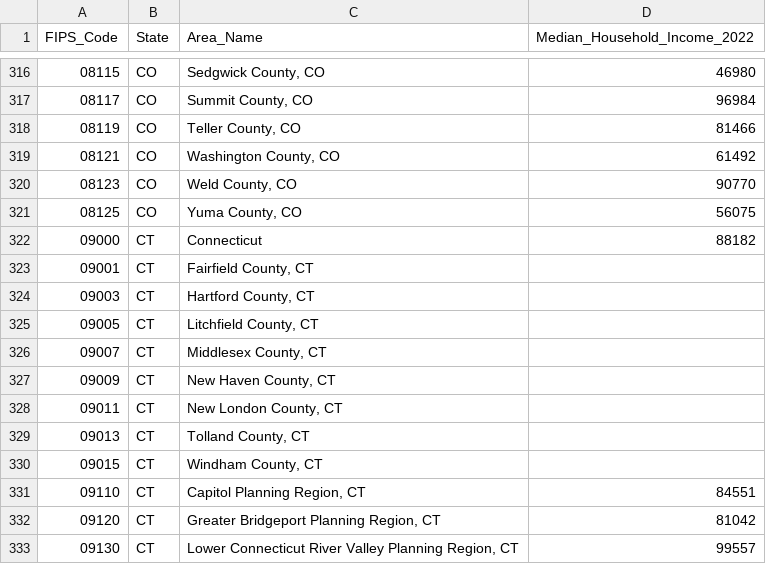
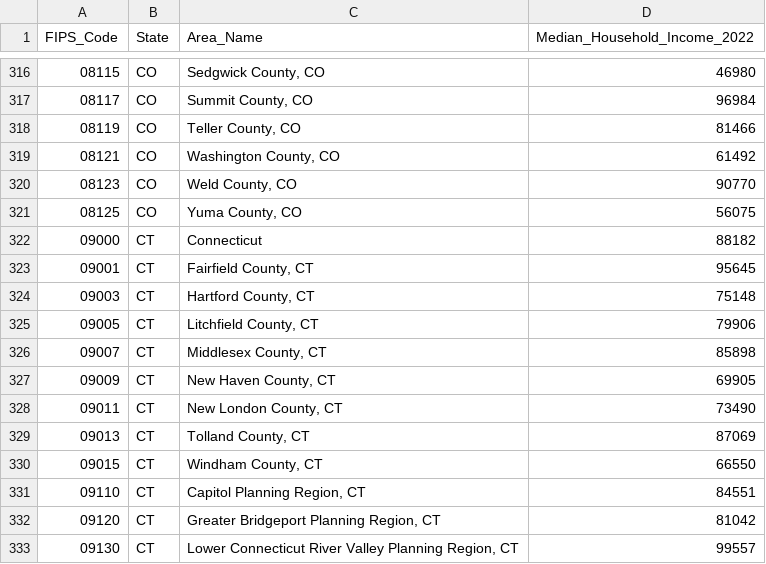
Before and after one commit to daltontf/SportWarzSim, a CSV file: Income2023.csv, drawn as a sheet; only a part is shown, gaps mark what is left out.

Commit message:
Missing Connecticut data and code cleanup

```diff
--- a/Income2023.csv
+++ b/Income2023.csv
@@ -322,10 +322,10 @@ FIPS_Code,State,Area_Name,Median_Household_Income_2022
 09000,CT,Connecticut,88182
-09001,CT,"Fairfield County, CT",
-09003,CT,"Hartford County, CT",
-09005,CT,"Litchfield County, CT",
-09007,CT,"Middlesex County, CT",
-09009,CT,"New Haven County, CT",
-09011,CT,"New London County, CT",
-09013,CT,"Tolland County, CT",
-09015,CT,"Windham County, CT",
+09001,CT,"Fairfield County, CT",95645
+09003,CT,"Hartford County, CT",75148
+09005,CT,"Litchfield County, CT",79906
+09007,CT,"Middlesex County, CT",85898
+09009,CT,"New Haven County, CT",69905
+09011,CT,"New London County, CT",73490
+09013,CT,"Tolland County, CT",87069
+09015,CT,"Windham County, CT",66550
 09110,CT,"Capitol Planning Region, CT",84551
```
Also changed, not shown: 1 other file.
